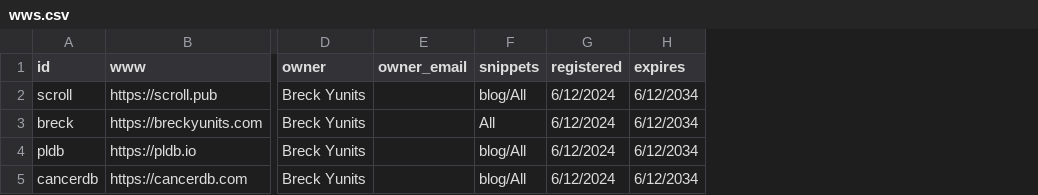
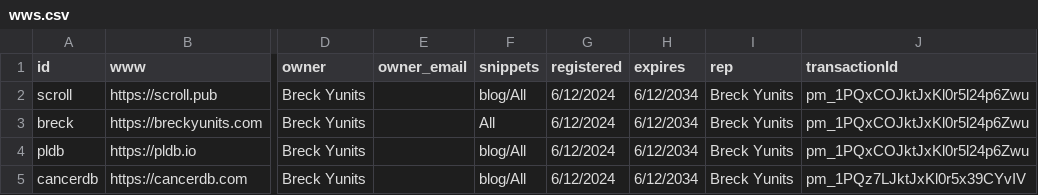
Before and after one commit to breck7/wws, a CSV file: wws.csv, drawn as a sheet; only a part is shown, gaps mark what is left out; the diff names each change by its address in the sheet, - before the commit and + after, or states it on an @@ line.

Commit message:
Deploying to wws from @ breck7/wws@945b796131b456a929f5ce892e6782ebbb2ca84f 🚀

```diff
--- a/wws.csv
+++ b/wws.csv
+column I (rep), rows 2-5: all Breck Yunits
+column J (transactionId), rows 2-5: pm_1PQxCOJktJxKl0r5l24p6Zwu | pm_1PQxCOJktJxKl0r5l24p6Zwu | pm_1PQxCOJktJxKl0r5l24p6Zwu | pm_1PQz7LJktJxKl0r5x39CYvIV
```
Also changed, not shown: wws.tsv, wwsMeasures.tsv, 9 other files.
